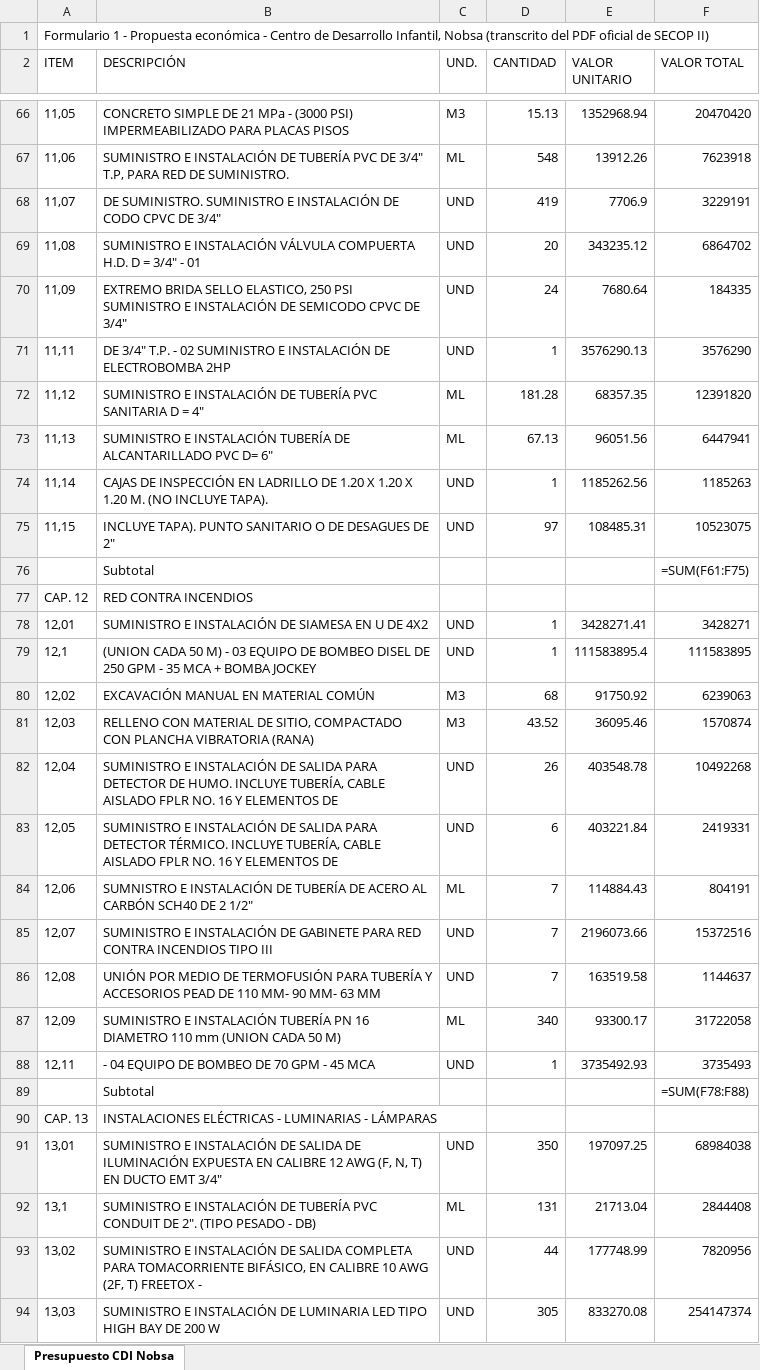
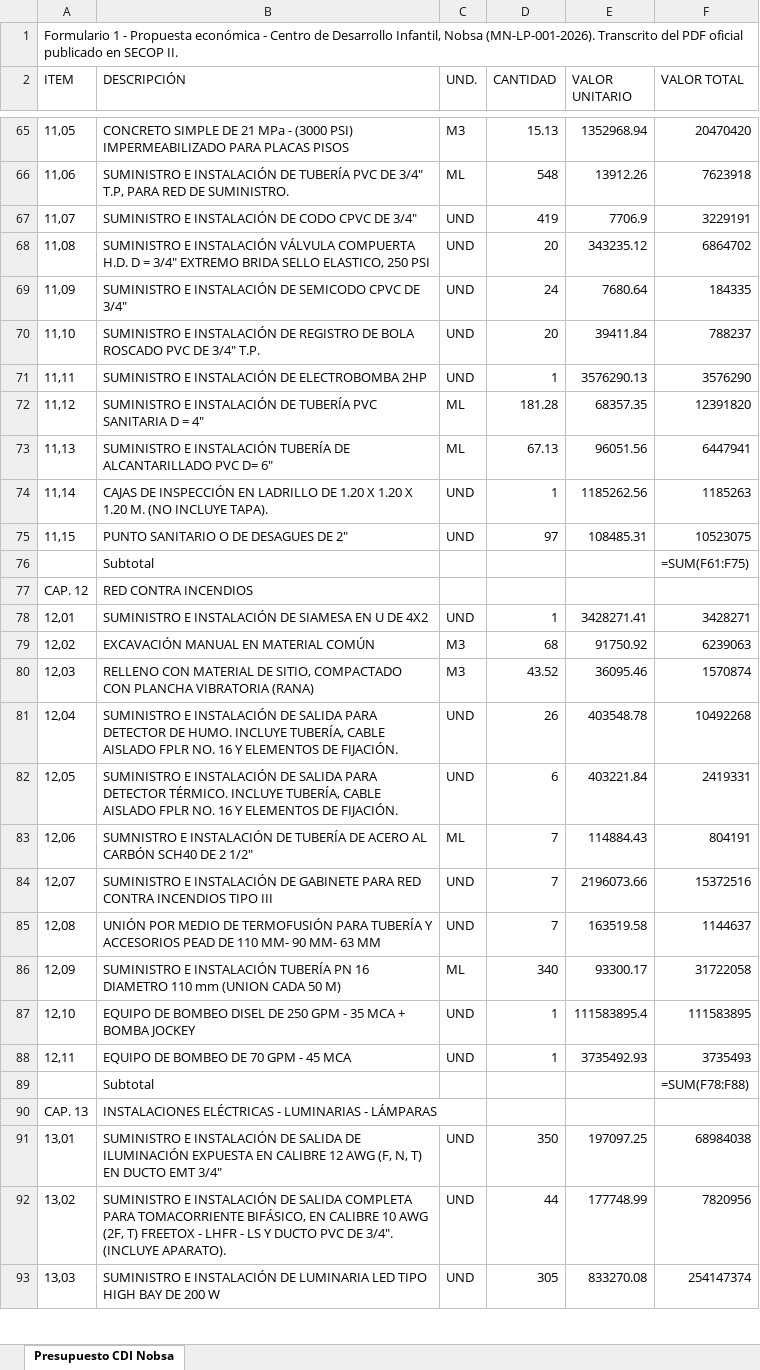
Before and after one commit to sendaplus11/cimbra, an Excel workbook: pruebas/archivos/secop_nobsa_cdi.xlsx, sheet Presupuesto CDI Nobsa, drawn as a sheet; only a part is shown, gaps mark what is left out; values as stored, in another font and other column widths than the file's, no borders; formulas without a stored value are shown as written; removed rows and columns are numbered as before the commit, all else as after; the diff covers the shown part only; the diff names each change by its address in the sheet, - before the commit and + after, or states it on an @@ line.

```diff
--- a/pruebas/archivos/secop_nobsa_cdi.xlsx (sheet Presupuesto CDI Nobsa)
+++ b/pruebas/archivos/secop_nobsa_cdi.xlsx (sheet Presupuesto CDI Nobsa)
-A1 (ITEM): …Infantil, Nobsa (transcrito del PDF oficial de SECOP II)
+A1 (ITEM): …Infantil, Nobsa (MN-LP-001-2026). Transcrito del PDF oficial publicado en SECOP II.
-B67 (DESCRIPCIÓN): DE SUMINISTRO. SUMINISTRO E…
+B67 (DESCRIPCIÓN): SUMINISTRO E…
-B68 (DESCRIPCIÓN): …= 3/4" - 01
+B68 (DESCRIPCIÓN): …= 3/4" EXTREMO BRIDA SELLO ELASTICO, 250 PSI
-B69 (DESCRIPCIÓN): EXTREMO BRIDA SELLO ELASTICO, 250 PSI SUMINISTRO E…
+B69 (DESCRIPCIÓN): SUMINISTRO E…
+row 70: 11,10 | SUMINISTRO E INSTALACIÓN DE REGISTRO DE BOLA ROSCADO PVC DE 3/4" T.P. | UND | 20 | 39411.84 | 788237
-B71 (DESCRIPCIÓN): DE 3/4" T.P. - 02 SUMINISTRO E…
+B71 (DESCRIPCIÓN): SUMINISTRO E…
-B75 (DESCRIPCIÓN): INCLUYE TAPA). PUNTO SANITARIO O DE DESAGUES DE 2"
+B75 (DESCRIPCIÓN): PUNTO SANITARIO O DE DESAGUES DE 2"
-row 79: 12,1 | (UNION CADA 50 M) - 03 EQUIPO DE BOMBEO DISEL DE 250 GPM - 35 MCA + BOMBA JOCKEY | UND | 1 | 111583895.4 | 111583895
-B81 (DESCRIPCIÓN): …ELEMENTOS DE
+B81 (DESCRIPCIÓN): …ELEMENTOS DE FIJACIÓN.
-B82 (DESCRIPCIÓN): …ELEMENTOS DE
+B82 (DESCRIPCIÓN): …ELEMENTOS DE FIJACIÓN.
+row 87: 12,10 | EQUIPO DE BOMBEO DISEL DE 250 GPM - 35 MCA + BOMBA JOCKEY | UND | 1 | 111583895.4 | 111583895
-B88 (DESCRIPCIÓN): - 04 EQUIPO DE BOMBEO DE 70 GPM - 45 MCA
+B88 (DESCRIPCIÓN): EQUIPO DE BOMBEO DE 70 GPM - 45 MCA
-row 92: 13,1 | SUMINISTRO E INSTALACIÓN DE TUBERÍA PVC CONDUIT DE 2". (TIPO PESADO - DB) | ML | 131 | 21713.04 | 2844408
-B92 (DESCRIPCIÓN): …FREETOX -
+B92 (DESCRIPCIÓN): …FREETOX - LHFR - LS Y DUCTO PVC DE 3/4". (INCLUYE APARATO).
```
Also changed, not shown: 2 added rows, 1 removed row and 17 edited cells elsewhere in this sheet, 1 other file.
